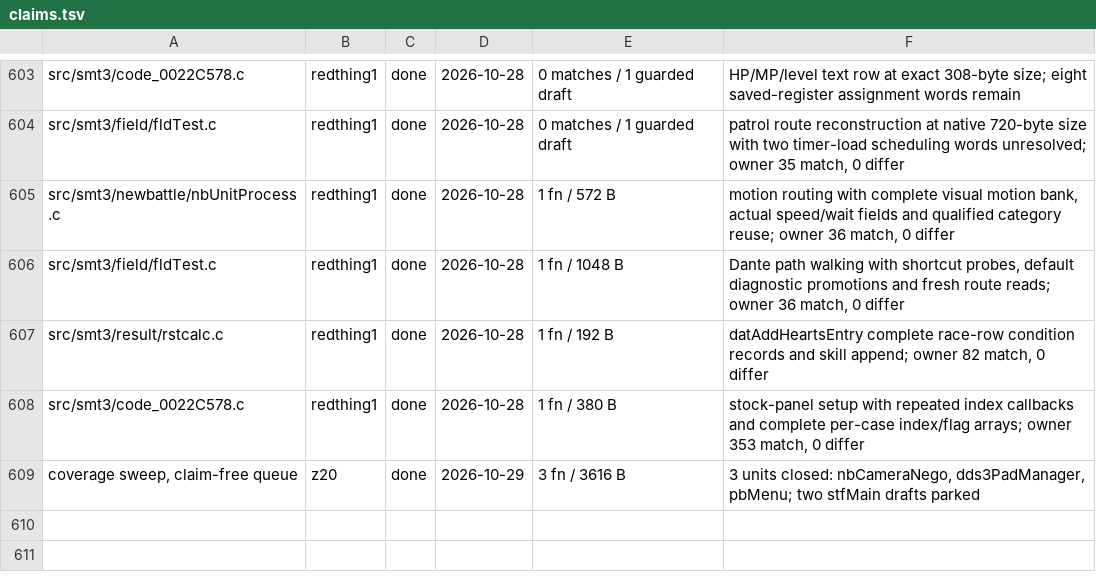
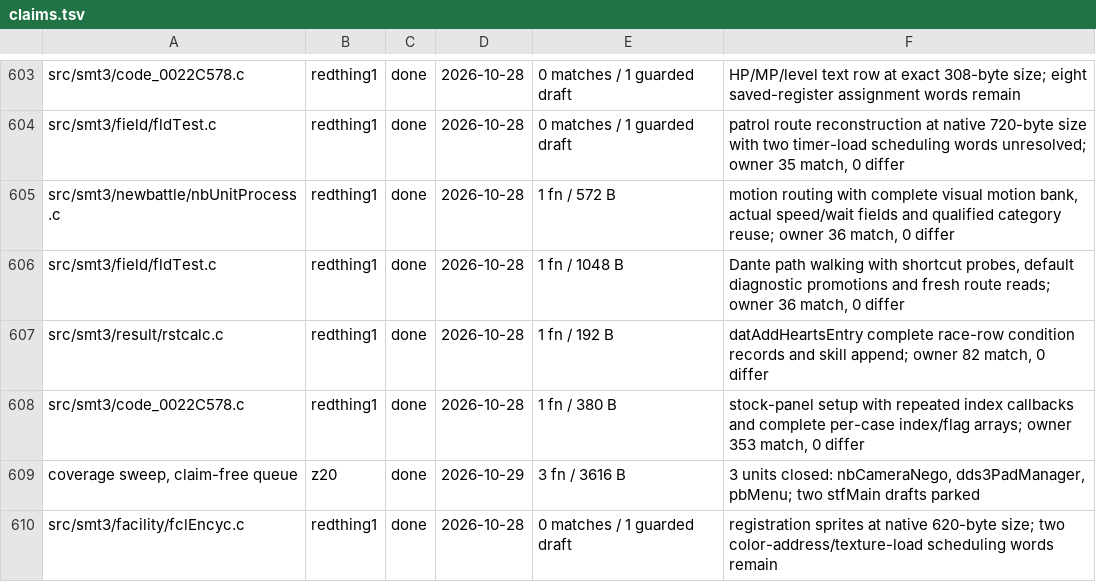
Before and after one commit to Megami-Decomps/smt3-decomp, a TSV file: config/smt3/claims.tsv, drawn as a sheet; only a part is shown, gaps mark what is left out; the diff names each change by its address in the sheet, - before the commit and + after, or states it on an @@ line.

Commit message:
Preserve guarded registration sprite reconstruction

```diff
--- a/config/smt3/claims.tsv
+++ b/config/smt3/claims.tsv
+row 610: src/smt3/facility/fclEncyc.c | redthing1 | done | 2026-10-28 | 0 matches / 1 guarded draft | registration sprites at native 620-byte size; two color-address/texture-load scheduling words remain
```
Also changed, not shown: docs/nonmatching/INDEX.tsv, 3 other files.
